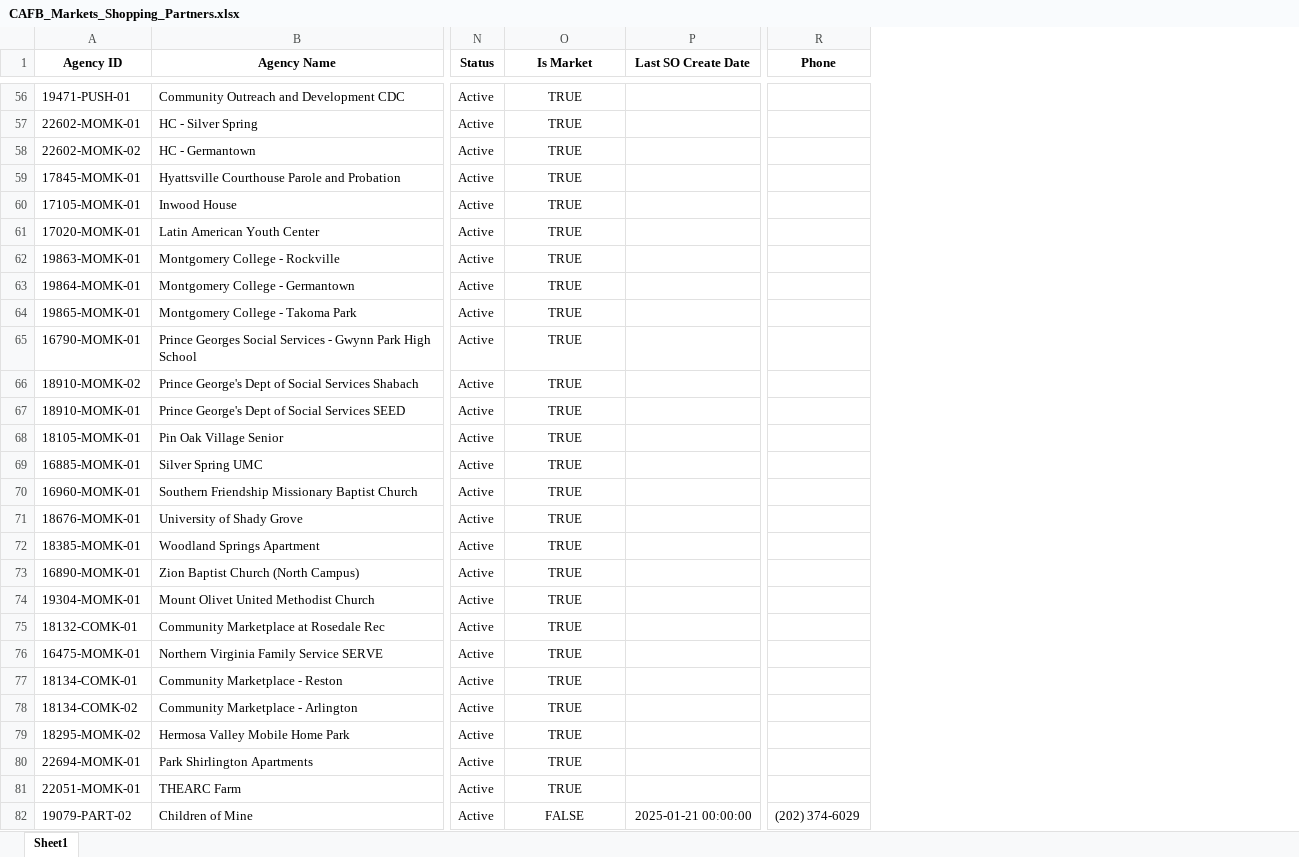
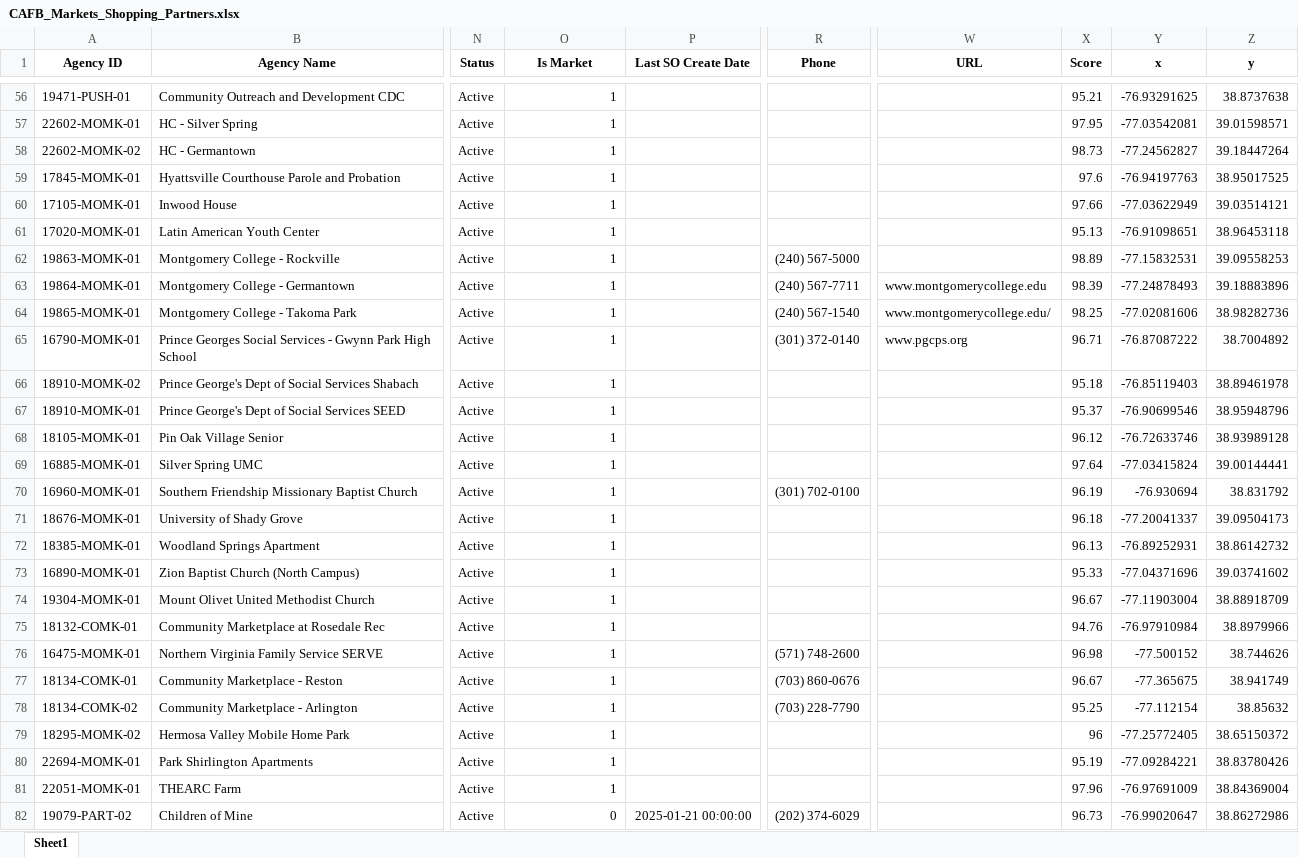
Before and after one commit to jshuang0520/AI-la-Carte, an Excel workbook: data/CAFB_Markets_Shopping_Partners.xlsx, sheet Sheet1, drawn as a sheet; only a part is shown, gaps mark what is left out; values as stored, in another font and other column widths than the file's, no borders; the diff covers the shown part only; the diff names each change by its address in the sheet, - before the commit and + after, or states it on an @@ line.

```diff
--- a/data/CAFB_Markets_Shopping_Partners.xlsx (sheet Sheet1)
+++ b/data/CAFB_Markets_Shopping_Partners.xlsx (sheet Sheet1)
+column W (URL), rows 63-65: www.montgomerycollege.edu | www.montgomerycollege.edu/ | www.pgcps.org
+column X (Score), rows 56-82: 95.21 | 97.95 | 98.73 | 97.6 | 97.66 | 95.13 | 98.89 | 98.39 | 98.25 | 96.71 | 95.18 | 95.37 | 96.12 | 97.64 | 96.19 | 96.18 | 96.13 | 95.33 | 96.67 | 94.76 | 96.98 | 96.67 | 95.25 | 96 | 95.19 | 97.96 | 96.73
+column Y (x), rows 56-82: -76.93291625 | -77.03542081 | -77.24562827 | -76.94197763 | -77.03622949 | -76.91098651 | -77.15832531 | -77.24878493 | -77.02081606 | -76.87087222 | -76.85119403 | -76.90699546 | -76.72633746 | -77.03415824 | -76.930694 | -77.20041337 | -76.89252931 | -77.04371696 | -77.11903004 | -76.97910984 | -77.500152 | -77.365675 | -77.112154 | -77.25772405 | -77.09284221 | -76.97691009 | -76.99020647
+column Z (y), rows 56-82: 38.8737638 | 39.01598571 | 39.18447264 | 38.95017525 | 39.03514121 | 38.96453118 | 39.09558253 | 39.18883896 | 38.98282736 | 38.7004892 | 38.89461978 | 38.95948796 | 38.93989128 | 39.00144441 | 38.831792 | 39.09504173 | 38.86142732 | 39.03741602 | 38.88918709 | 38.8979966 | 38.744626 | 38.941749 | 38.85632 | 38.65150372 | 38.83780426 | 38.84369004 | 38.86272986
-O56:O81 (Is Market): TRUE
+O56:O81 (Is Market): 1
-O56:O82 alignment: center
+O56:O82 alignment: right
-R62 (Phone): (empty)
+R62 (Phone): (240) 567-5000
-R63 (Phone): (empty)
+R63 (Phone): (240) 567-7711
-R64 (Phone): (empty)
+R64 (Phone): (240) 567-1540
-R65 (Phone): (empty)
+R65 (Phone): (301) 372-0140
-R70 (Phone): (empty)
+R70 (Phone): (301) 702-0100
-R76 (Phone): (empty)
+R76 (Phone): (571) 748-2600
-R77 (Phone): (empty)
+R77 (Phone): (703) 860-0676
-R78 (Phone): (empty)
+R78 (Phone): (703) 228-7790
-O82 (Is Market): FALSE
+O82 (Is Market): 0
```
Also changed, not shown: 1096 edited cells and cell formats elsewhere in this sheet, 1 other file.
